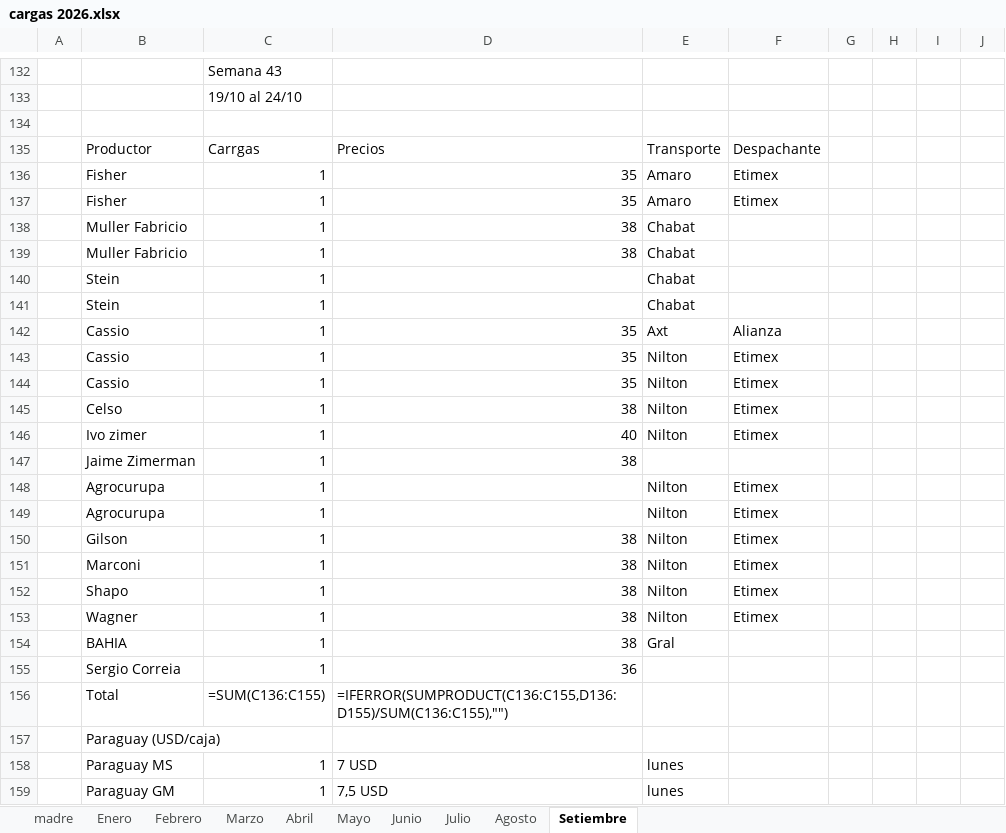
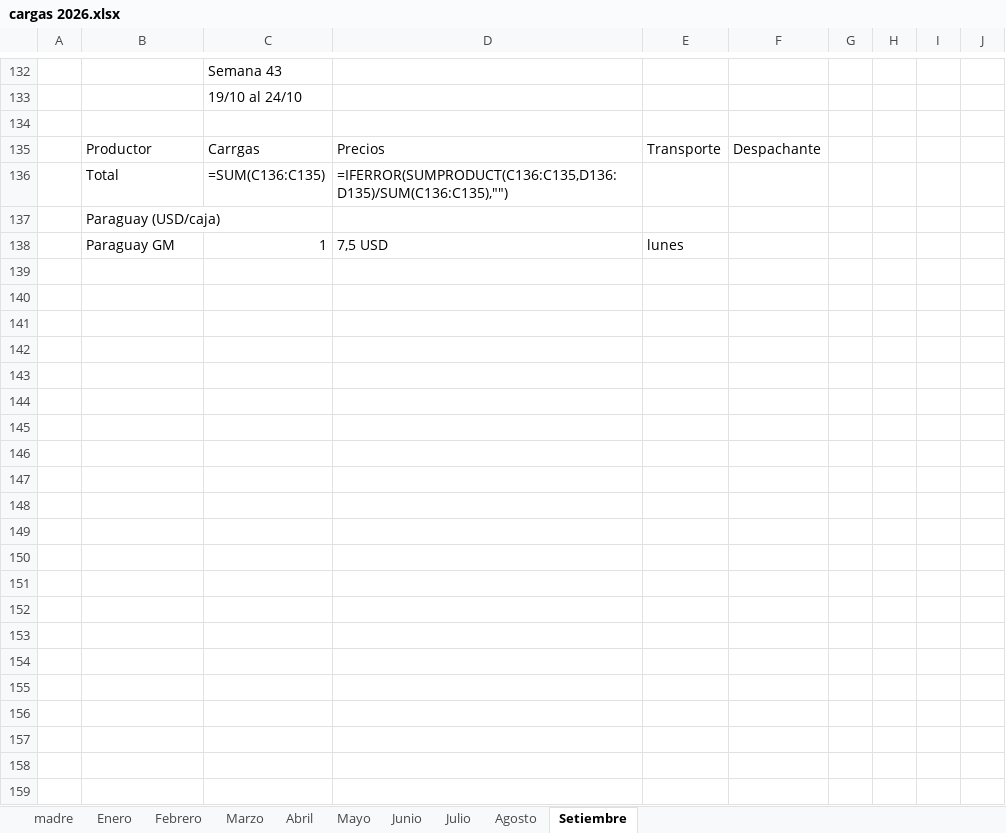
Before and after one commit to ingenieria-pepe/gonza_pepe, an Excel workbook: fuentes/cargas 2026.xlsx, sheet Setiembre, drawn as a sheet; only a part is shown, gaps mark what is left out; values as stored, in another font and other column widths than the file's, no borders; formulas without a stored value are shown as written; removed rows and columns are numbered as before the commit, all else as after; the diff names each change by its address in the sheet, - before the commit and + after, or states it on an @@ line.

```diff
--- a/fuentes/cargas 2026.xlsx (sheet Setiembre)
+++ b/fuentes/cargas 2026.xlsx (sheet Setiembre)
-row 136:  | Fisher | 1 | 35 | Amaro | Etimex
-row 137:  | Fisher | 1 | 35 | Amaro | Etimex
-row 138:  | Muller Fabricio | 1 | 38 | Chabat
-row 139:  | Muller Fabricio | 1 | 38 | Chabat
-row 140:  | Stein | 1 |  | Chabat
-row 141:  | Stein | 1 |  | Chabat
-row 142:  | Cassio | 1 | 35 | Axt | Alianza
-row 143:  | Cassio | 1 | 35 | Nilton | Etimex
-row 144:  | Cassio | 1 | 35 | Nilton | Etimex
-row 145:  | Celso | 1 | 38 | Nilton | Etimex
-row 146:  | Ivo zimer | 1 | 40 | Nilton | Etimex
-row 147:  | Jaime Zimerman | 1 | 38
-row 148:  | Agrocurupa | 1 |  | Nilton | Etimex
-row 149:  | Agrocurupa | 1 |  | Nilton | Etimex
-row 150:  | Gilson | 1 | 38 | Nilton | Etimex
-row 151:  | Marconi | 1 | 38 | Nilton | Etimex
-row 152:  | Shapo | 1 | 38 | Nilton | Etimex
-row 153:  | Wagner | 1 | 38 | Nilton | Etimex
-row 154:  | BAHIA | 1 | 38 | Gral
-row 155:  | Sergio Correia | 1 | 36
-C136: =SUM(C136:C155)
+C136: =SUM(C136:C135)
-D136: =IFERROR(SUMPRODUCT(C136:C155,D136:D155)/SUM(C136:C155),"")
+D136: =IFERROR(SUMPRODUCT(C136:C135,D136:D135)/SUM(C136:C135),"")
-row 158:  | Paraguay MS | 1 | 7 USD | lunes
```
Also changed, not shown: plan_compras/plan_compras.xlsx, 7 other files.
